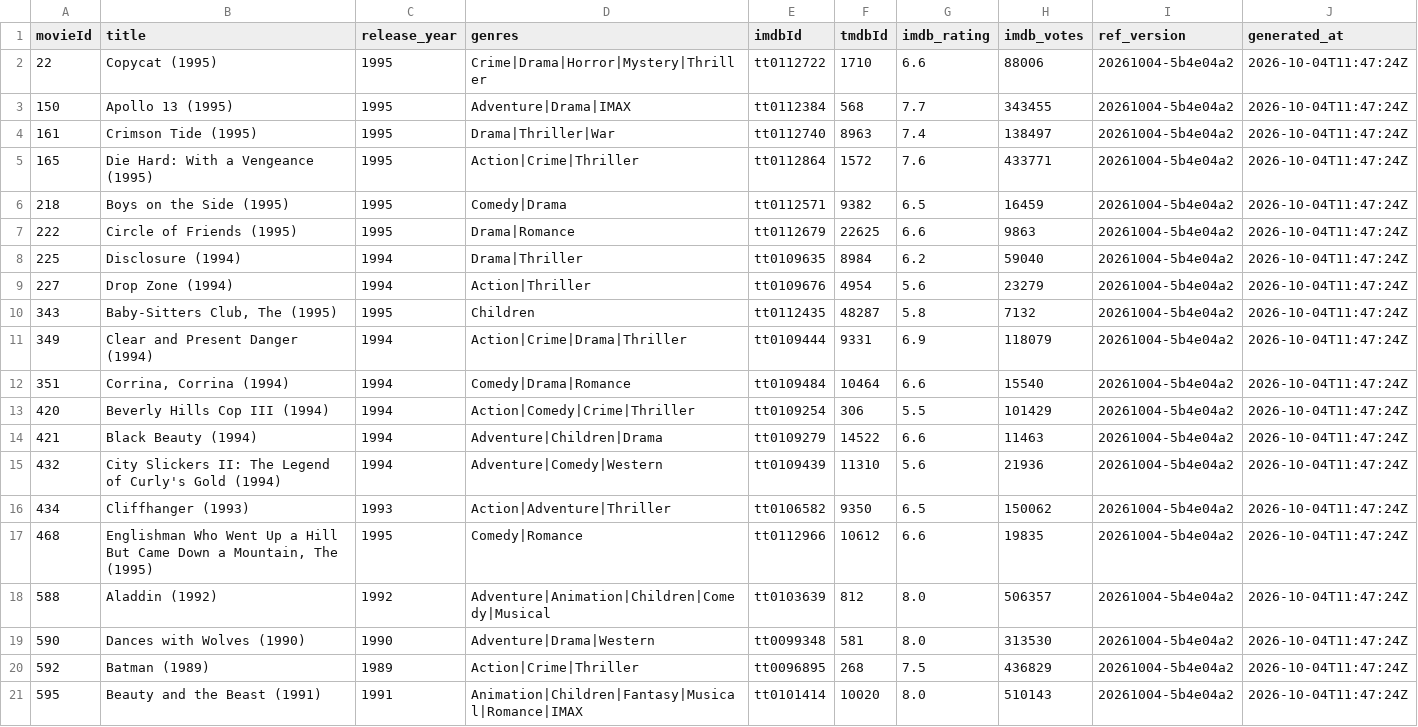
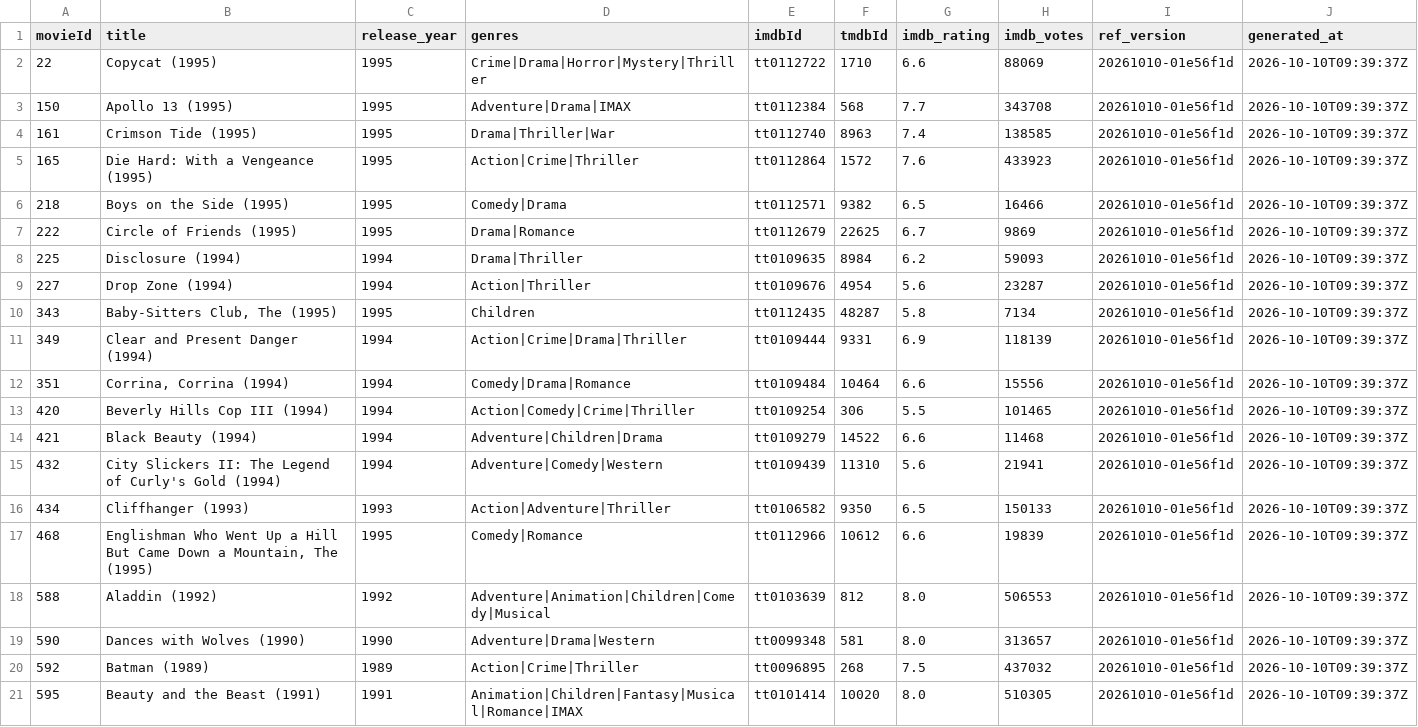
Before and after one commit to nqson-5625/movie-trend, a TSV file: contracts/samples/movie-reference.sample.tsv, drawn as a sheet.

Commit message:
chore(data-source): refresh validated data samples and reports

```diff
--- a/contracts/samples/movie-reference.sample.tsv
+++ b/contracts/samples/movie-reference.sample.tsv
@@ -1,21 +1,21 @@
 movieId	title	release_year	genres	imdbId	tmdbId	imdb_rating	imdb_votes	ref_version	generated_at
-22	Copycat (1995)	1995	Crime|Drama|Horror|Mystery|Thriller	tt0112722	1710	6.6	88006	20261004-5b4e04a2	2026-10-04T11:47:24Z
-150	Apollo 13 (1995)	1995	Adventure|Drama|IMAX	tt0112384	568	7.7	343455	20261004-5b4e04a2	2026-10-04T11:47:24Z
-161	Crimson Tide (1995)	1995	Drama|Thriller|War	tt0112740	8963	7.4	138497	20261004-5b4e04a2	2026-10-04T11:47:24Z
-165	Die Hard: With a Vengeance (1995)	1995	Action|Crime|Thriller	tt0112864	1572	7.6	433771	20261004-5b4e04a2	2026-10-04T11:47:24Z
-218	Boys on the Side (1995)	1995	Comedy|Drama	tt0112571	9382	6.5	16459	20261004-5b4e04a2	2026-10-04T11:47:24Z
-222	Circle of Friends (1995)	1995	Drama|Romance	tt0112679	22625	6.6	9863	20261004-5b4e04a2	2026-10-04T11:47:24Z
-225	Disclosure (1994)	1994	Drama|Thriller	tt0109635	8984	6.2	59040	20261004-5b4e04a2	2026-10-04T11:47:24Z
-227	Drop Zone (1994)	1994	Action|Thriller	tt0109676	4954	5.6	23279	20261004-5b4e04a2	2026-10-04T11:47:24Z
-343	Baby-Sitters Club, The (1995)	1995	Children	tt0112435	48287	5.8	7132	20261004-5b4e04a2	2026-10-04T11:47:24Z
-349	Clear and Present Danger (1994)	1994	Action|Crime|Drama|Thriller	tt0109444	9331	6.9	118079	20261004-5b4e04a2	2026-10-04T11:47:24Z
-351	Corrina, Corrina (1994)	1994	Comedy|Drama|Romance	tt0109484	10464	6.6	15540	20261004-5b4e04a2	2026-10-04T11:47:24Z
-420	Beverly Hills Cop III (1994)	1994	Action|Comedy|Crime|Thriller	tt0109254	306	5.5	101429	20261004-5b4e04a2	2026-10-04T11:47:24Z
-421	Black Beauty (1994)	1994	Adventure|Children|Drama	tt0109279	14522	6.6	11463	20261004-5b4e04a2	2026-10-04T11:47:24Z
-432	City Slickers II: The Legend of Curly's Gold (1994)	1994	Adventure|Comedy|Western	tt0109439	11310	5.6	21936	20261004-5b4e04a2	2026-10-04T11:47:24Z
-434	Cliffhanger (1993)	1993	Action|Adventure|Thriller	tt0106582	9350	6.5	150062	20261004-5b4e04a2	2026-10-04T11:47:24Z
-468	Englishman Who Went Up a Hill But Came Down a Mountain, The (1995)	1995	Comedy|Romance	tt0112966	10612	6.6	19835	20261004-5b4e04a2	2026-10-04T11:47:24Z
-588	Aladdin (1992)	1992	Adventure|Animation|Children|Comedy|Musical	tt0103639	812	8.0	506357	20261004-5b4e04a2	2026-10-04T11:47:24Z
-590	Dances with Wolves (1990)	1990	Adventure|Drama|Western	tt0099348	581	8.0	313530	20261004-5b4e04a2	2026-10-04T11:47:24Z
-592	Batman (1989)	1989	Action|Crime|Thriller	tt0096895	268	7.5	436829	20261004-5b4e04a2	2026-10-04T11:47:24Z
-595	Beauty and the Beast (1991)	1991	Animation|Children|Fantasy|Musical|Romance|IMAX	tt0101414	10020	8.0	510143	20261004-5b4e04a2	2026-10-04T11:47:24Z
+22	Copycat (1995)	1995	Crime|Drama|Horror|Mystery|Thriller	tt0112722	1710	6.6	88069	20261010-01e56f1d	2026-10-10T09:39:37Z
+150	Apollo 13 (1995)	1995	Adventure|Drama|IMAX	tt0112384	568	7.7	343708	20261010-01e56f1d	2026-10-10T09:39:37Z
+161	Crimson Tide (1995)	1995	Drama|Thriller|War	tt0112740	8963	7.4	138585	20261010-01e56f1d	2026-10-10T09:39:37Z
+165	Die Hard: With a Vengeance (1995)	1995	Action|Crime|Thriller	tt0112864	1572	7.6	433923	20261010-01e56f1d	2026-10-10T09:39:37Z
+218	Boys on the Side (1995)	1995	Comedy|Drama	tt0112571	9382	6.5	16466	20261010-01e56f1d	2026-10-10T09:39:37Z
+222	Circle of Friends (1995)	1995	Drama|Romance	tt0112679	22625	6.7	9869	20261010-01e56f1d	2026-10-10T09:39:37Z
+225	Disclosure (1994)	1994	Drama|Thriller	tt0109635	8984	6.2	59093	20261010-01e56f1d	2026-10-10T09:39:37Z
+227	Drop Zone (1994)	1994	Action|Thriller	tt0109676	4954	5.6	23287	20261010-01e56f1d	2026-10-10T09:39:37Z
+343	Baby-Sitters Club, The (1995)	1995	Children	tt0112435	48287	5.8	7134	20261010-01e56f1d	2026-10-10T09:39:37Z
+349	Clear and Present Danger (1994)	1994	Action|Crime|Drama|Thriller	tt0109444	9331	6.9	118139	20261010-01e56f1d	2026-10-10T09:39:37Z
+351	Corrina, Corrina (1994)	1994	Comedy|Drama|Romance	tt0109484	10464	6.6	15556	20261010-01e56f1d	2026-10-10T09:39:37Z
+420	Beverly Hills Cop III (1994)	1994	Action|Comedy|Crime|Thriller	tt0109254	306	5.5	101465	20261010-01e56f1d	2026-10-10T09:39:37Z
+421	Black Beauty (1994)	1994	Adventure|Children|Drama	tt0109279	14522	6.6	11468	20261010-01e56f1d	2026-10-10T09:39:37Z
+432	City Slickers II: The Legend of Curly's Gold (1994)	1994	Adventure|Comedy|Western	tt0109439	11310	5.6	21941	20261010-01e56f1d	2026-10-10T09:39:37Z
+434	Cliffhanger (1993)	1993	Action|Adventure|Thriller	tt0106582	9350	6.5	150133	20261010-01e56f1d	2026-10-10T09:39:37Z
+468	Englishman Who Went Up a Hill But Came Down a Mountain, The (1995)	1995	Comedy|Romance	tt0112966	10612	6.6	19839	20261010-01e56f1d	2026-10-10T09:39:37Z
+588	Aladdin (1992)	1992	Adventure|Animation|Children|Comedy|Musical	tt0103639	812	8.0	506553	20261010-01e56f1d	2026-10-10T09:39:37Z
+590	Dances with Wolves (1990)	1990	Adventure|Drama|Western	tt0099348	581	8.0	313657	20261010-01e56f1d	2026-10-10T09:39:37Z
+592	Batman (1989)	1989	Action|Crime|Thriller	tt0096895	268	7.5	437032	20261010-01e56f1d	2026-10-10T09:39:37Z
+595	Beauty and the Beast (1991)	1991	Animation|Children|Fantasy|Musical|Romance|IMAX	tt0101414	10020	8.0	510305	20261010-01e56f1d	2026-10-10T09:39:37Z
```
Also changed, not shown: 7 other files.
